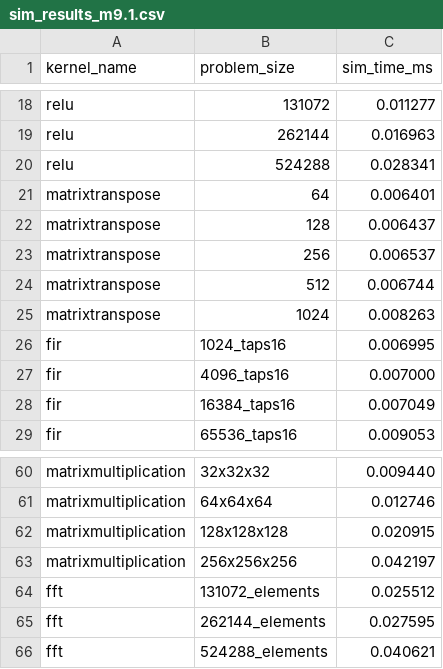
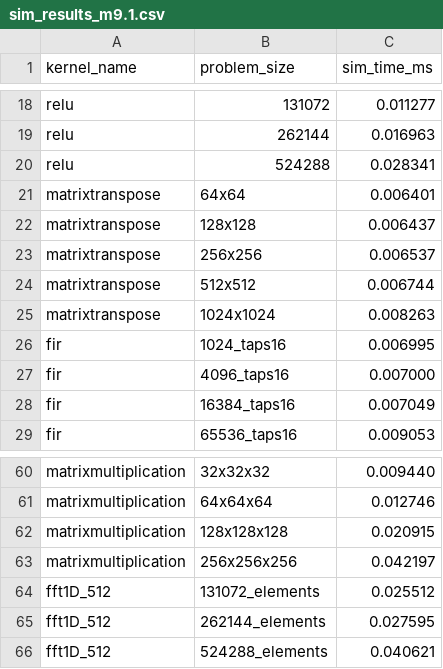
Before and after one commit to sarchlab/mgpusim, a CSV file: gpu_perf_scripts/sim_results_m9.1.csv, drawn as a sheet; only a part is shown, gaps mark what is left out.

```diff
--- a/gpu_perf_scripts/sim_results_m9.1.csv
+++ b/gpu_perf_scripts/sim_results_m9.1.csv
@@ -20,7 +20,7 @@ relu,262144,0.016963
 relu,524288,0.028341
-matrixtranspose,64,0.006401
-matrixtranspose,128,0.006437
-matrixtranspose,256,0.006537
-matrixtranspose,512,0.006744
-matrixtranspose,1024,0.008263
+matrixtranspose,64x64,0.006401
+matrixtranspose,128x128,0.006437
+matrixtranspose,256x256,0.006537
+matrixtranspose,512x512,0.006744
+matrixtranspose,1024x1024,0.008263
 fir,1024_taps16,0.006995
@@ -63,4 +63,4 @@ matrixmultiplication,128x128x128,0.020915
 matrixmultiplication,256x256x256,0.042197
-fft,131072_elements,0.025512
-fft,262144_elements,0.027595
-fft,524288_elements,0.040621
+fft1D_512,131072_elements,0.025512
+fft1D_512,262144_elements,0.027595
+fft1D_512,524288_elements,0.040621
```
Also changed, not shown: gpu_perf_scripts/comparison_m9.1.csv, gpu_perf_scripts/sim_results_m9.1_groupA.csv, 3 other files.
